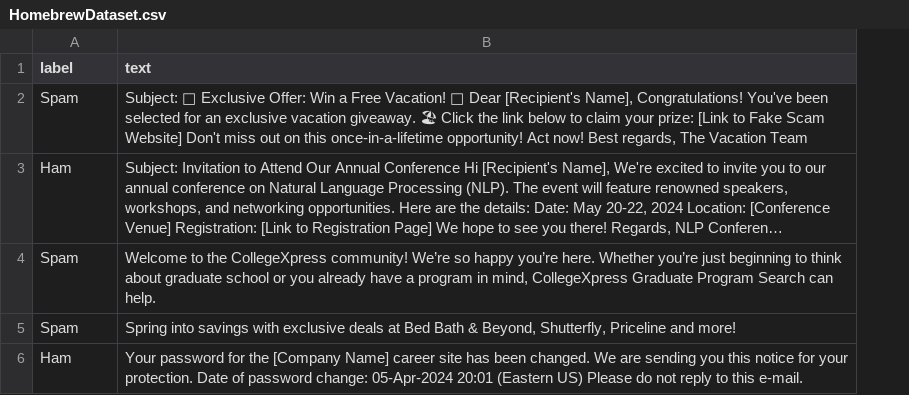
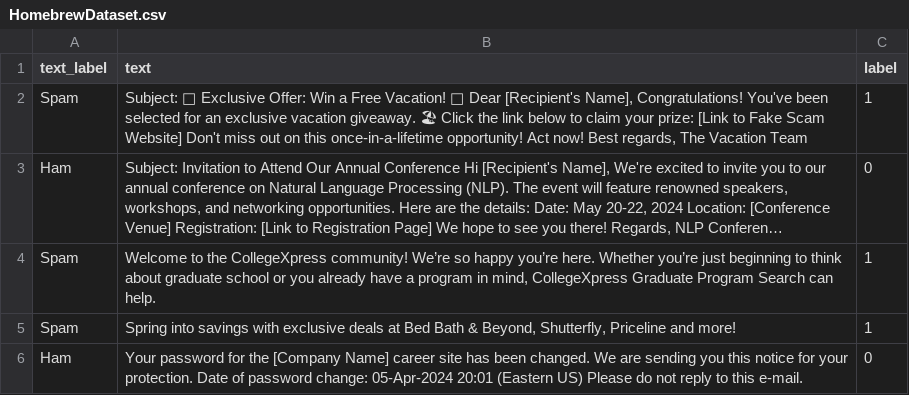
Before and after one commit to standardProton/CSCI3832_Project, a CSV file: HomebrewDataset.csv, drawn as a sheet; only a part is shown; long unchanged cells end in …; the diff covers the shown part only; the diff names each change by its address in the sheet, - before the commit and + after, or states it on an @@ line.

Commit message:
minor change

```diff
--- a/HomebrewDataset.csv
+++ b/HomebrewDataset.csv
+column C (label), rows 2-6: 1 | 0 | 1 | 1 | 0
-A1: label
+A1: text_label
```
Also changed, not shown: 4 edited cells elsewhere in this file.
